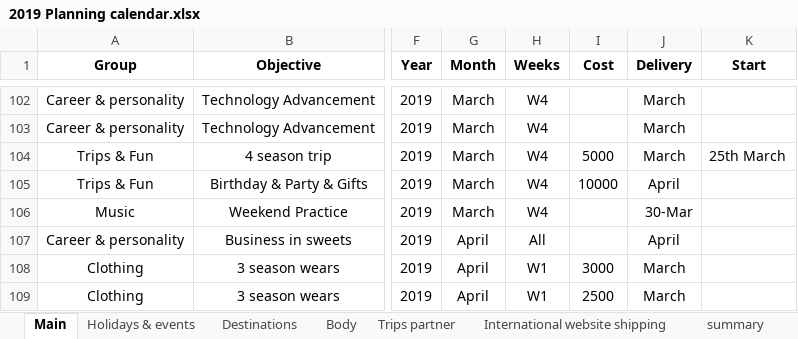
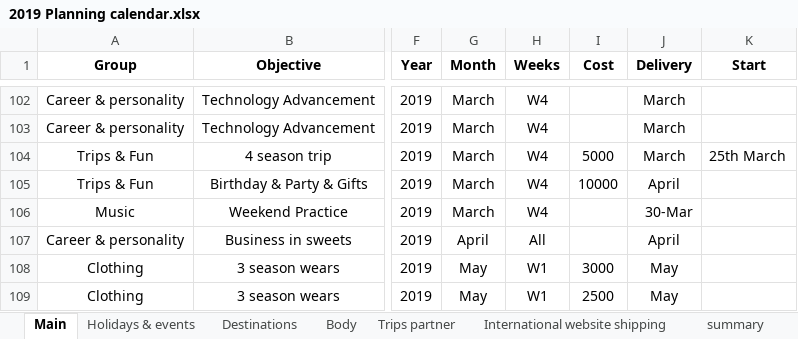
Before and after one commit to AakashDhondiyal/localRepo, an Excel workbook: localRepo/2019 Planning calendar.xlsx, sheet Main, drawn as a sheet; only a part is shown, gaps mark what is left out; values as stored, in another font and other column widths than the file's, no borders; table styles not drawn; the diff covers the shown part only; the diff names each change by its address in the sheet, - before the commit and + after, or states it on an @@ line.

Commit message:
changes

```diff
--- a/localRepo/2019 Planning calendar.xlsx (sheet Main)
+++ b/localRepo/2019 Planning calendar.xlsx (sheet Main)
-G108:G109 (Month): April
+G108:G109 (Month): May
-J108:J109 (Delivery): March
+J108:J109 (Delivery): May
```
Also changed, not shown: 1 added row, 1 removed row, 12 edited cells and cell formats elsewhere in this sheet, sheet summary, sheet Destinations.
